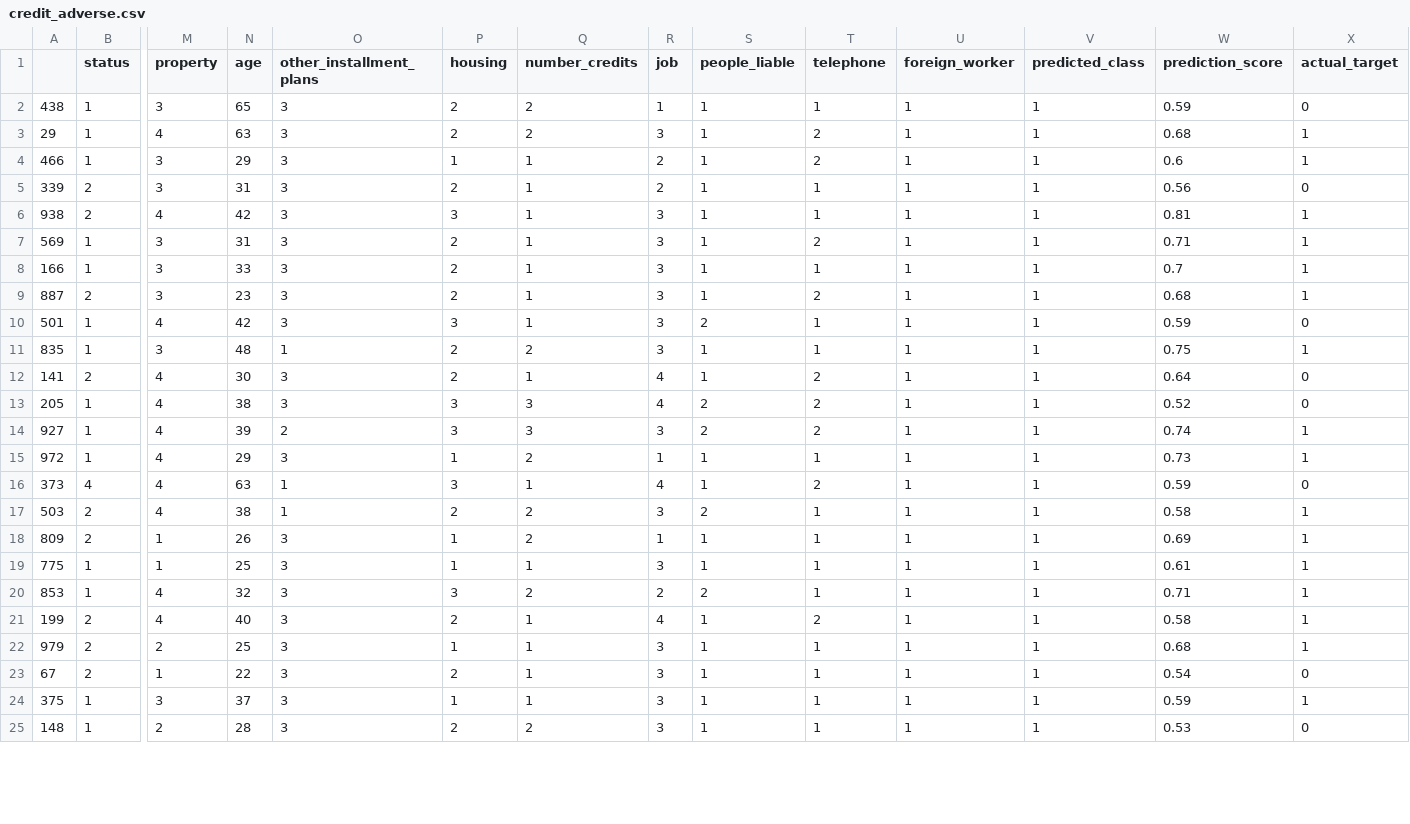
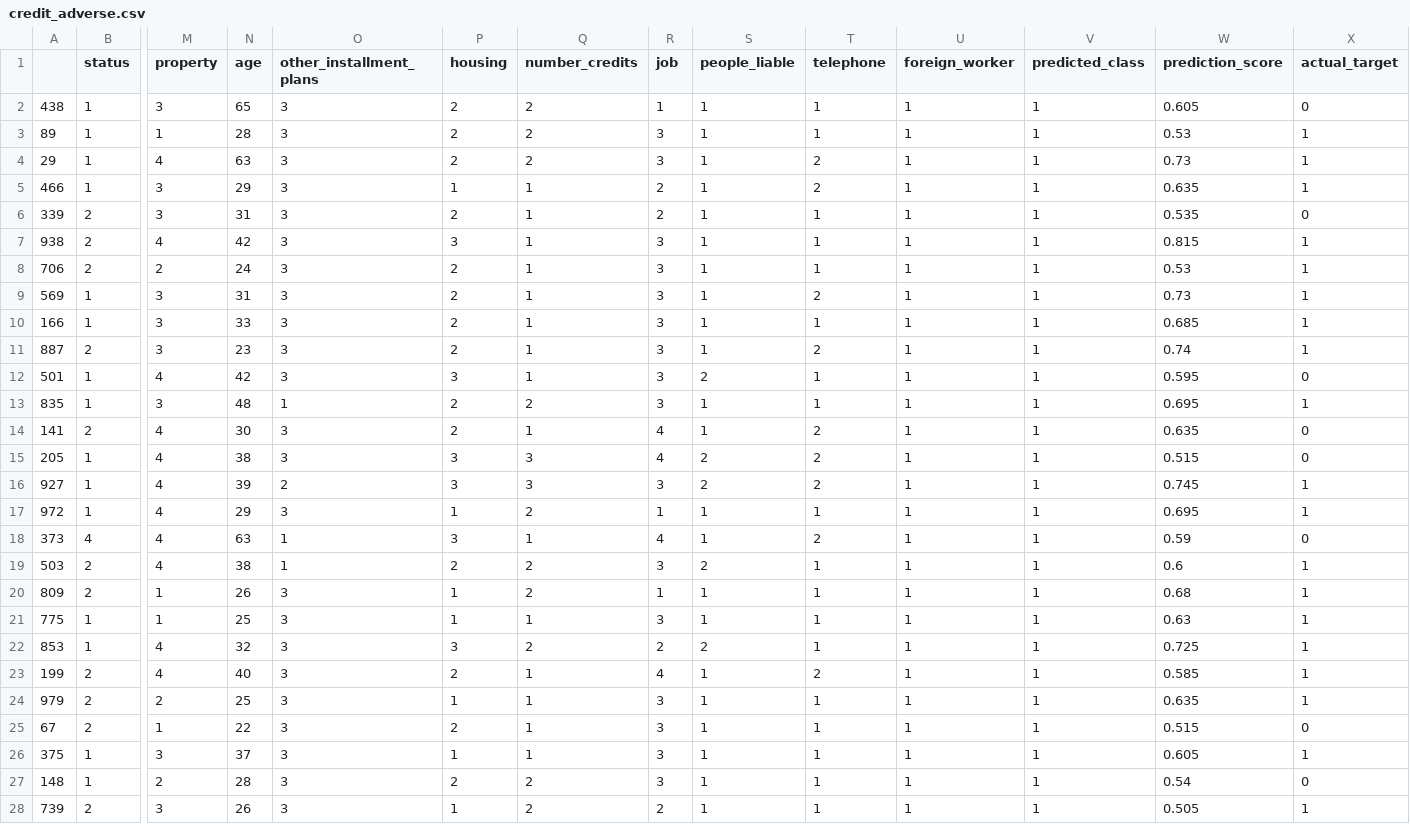
Before and after one commit to WannesVandenBulck/FAIR-XAIN, a CSV file: datasets_prep/data/credit_dataset/credit_adverse.csv, drawn as a sheet; only a part is shown, gaps mark what is left out; addresses are those after the commit; rows hold the shown columns only; the diff covers the shown part only; the diff names each change by its address in the sheet, - before the commit and + after, or states it on an @@ line.

```diff
--- a/datasets_prep/data/credit_dataset/credit_adverse.csv
+++ b/datasets_prep/data/credit_dataset/credit_adverse.csv
-W2 (prediction_score): 0.59
+W2 (prediction_score): 0.605
+row 3: 89 | 1 | 1 | 28 | 3 | 2 | 2 | 3 | 1 | 1 | 1 | 1 | 0.53 | 1
-W4 (prediction_score): 0.68
+W4 (prediction_score): 0.73
-W5 (prediction_score): 0.6
+W5 (prediction_score): 0.635
-W6 (prediction_score): 0.56
+W6 (prediction_score): 0.535
-W7 (prediction_score): 0.81
+W7 (prediction_score): 0.815
+row 8: 706 | 2 | 2 | 24 | 3 | 2 | 1 | 3 | 1 | 1 | 1 | 1 | 0.53 | 1
-W9 (prediction_score): 0.71
+W9 (prediction_score): 0.73
-W10 (prediction_score): 0.7
+W10 (prediction_score): 0.685
-W11 (prediction_score): 0.68
+W11 (prediction_score): 0.74
-W12 (prediction_score): 0.59
+W12 (prediction_score): 0.595
-W13 (prediction_score): 0.75
+W13 (prediction_score): 0.695
-W14 (prediction_score): 0.64
+W14 (prediction_score): 0.635
-W15 (prediction_score): 0.52
+W15 (prediction_score): 0.515
-W16 (prediction_score): 0.74
+W16 (prediction_score): 0.745
-W17 (prediction_score): 0.73
+W17 (prediction_score): 0.695
-W19 (prediction_score): 0.58
+W19 (prediction_score): 0.6
-W20 (prediction_score): 0.69
+W20 (prediction_score): 0.68
-W21 (prediction_score): 0.61
+W21 (prediction_score): 0.63
-W22 (prediction_score): 0.71
+W22 (prediction_score): 0.725
-W23 (prediction_score): 0.58
+W23 (prediction_score): 0.585
-W24 (prediction_score): 0.68
+W24 (prediction_score): 0.635
-W25 (prediction_score): 0.54
+W25 (prediction_score): 0.515
-W26 (prediction_score): 0.59
+W26 (prediction_score): 0.605
-W27 (prediction_score): 0.53
+W27 (prediction_score): 0.54
+row 28: 739 | 2 | 3 | 26 | 3 | 1 | 2 | 2 | 1 | 1 | 1 | 1 | 0.505 | 1
```
Also changed, not shown: 1 added row and 4 edited cells elsewhere in this file, datasets_prep/data/credit_dataset/credit_counterfactual.csv, datasets_prep/data/credit_dataset/credit_shap.csv, 10 other files.
